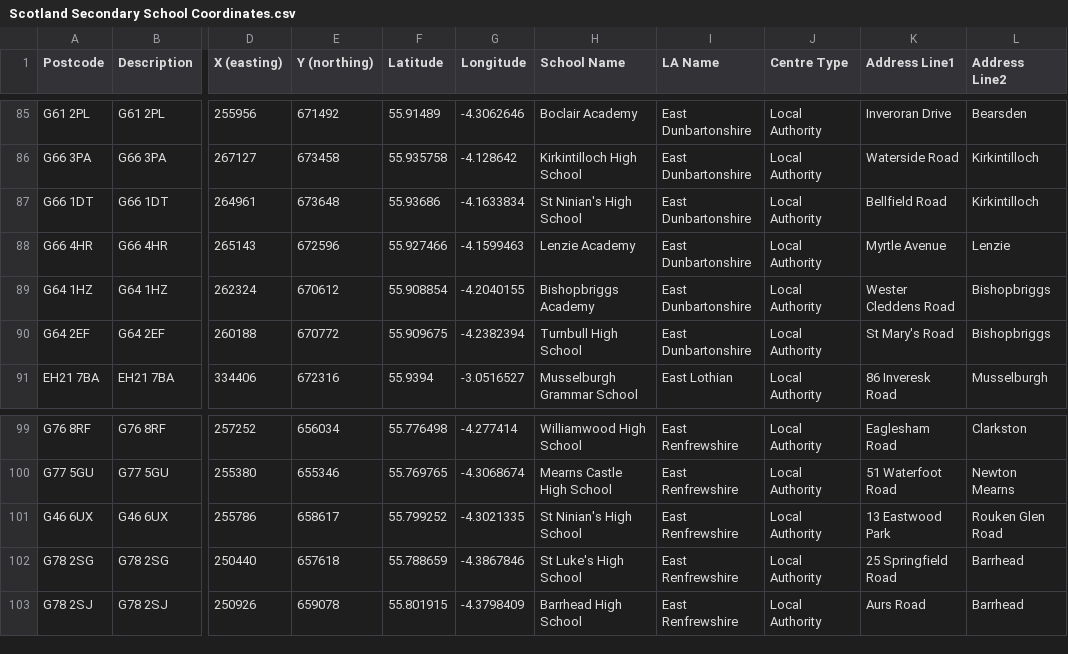
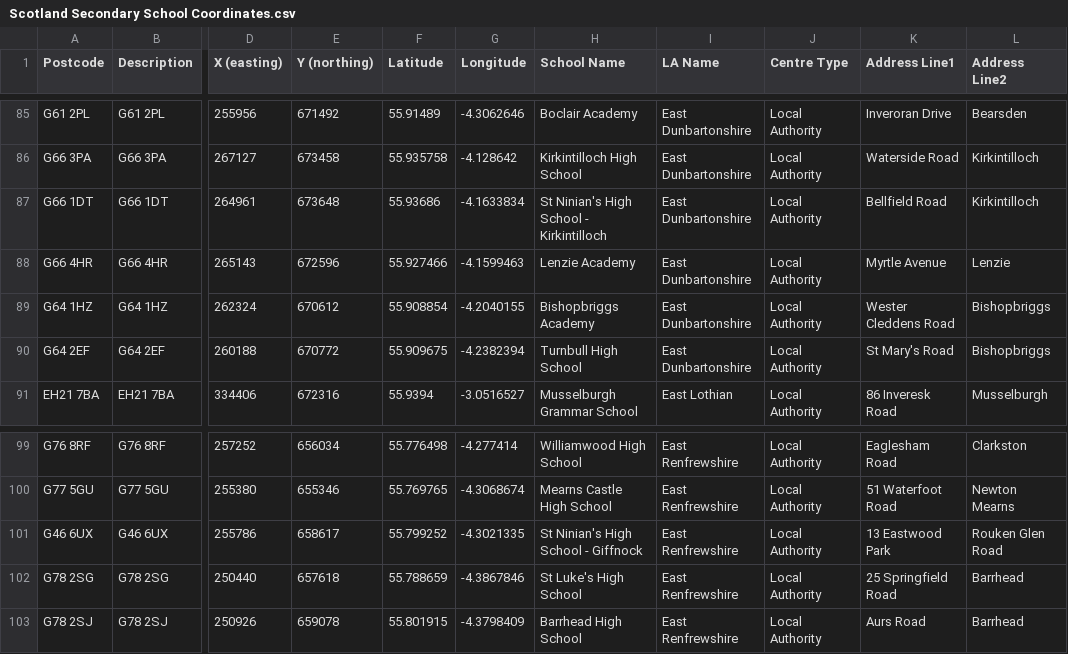
Before and after one commit to CodeTheCity/CTC27_CodeMaps, a CSV file: Data/Scotland Secondary School Coordinates.csv, drawn as a sheet; only a part is shown, gaps mark what is left out; the diff names each change by its address in the sheet, - before the commit and + after, or states it on an @@ line.

Commit message:
Add files via upload

```diff
--- a/Data/Scotland Secondary School Coordinates.csv
+++ b/Data/Scotland Secondary School Coordinates.csv
-H87 (School Name): St Ninian's High School
+H87 (School Name): St Ninian's High School - Kirkintilloch
-H101 (School Name): St Ninian's High School
+H101 (School Name): St Ninian's High School - Giffnock
```
